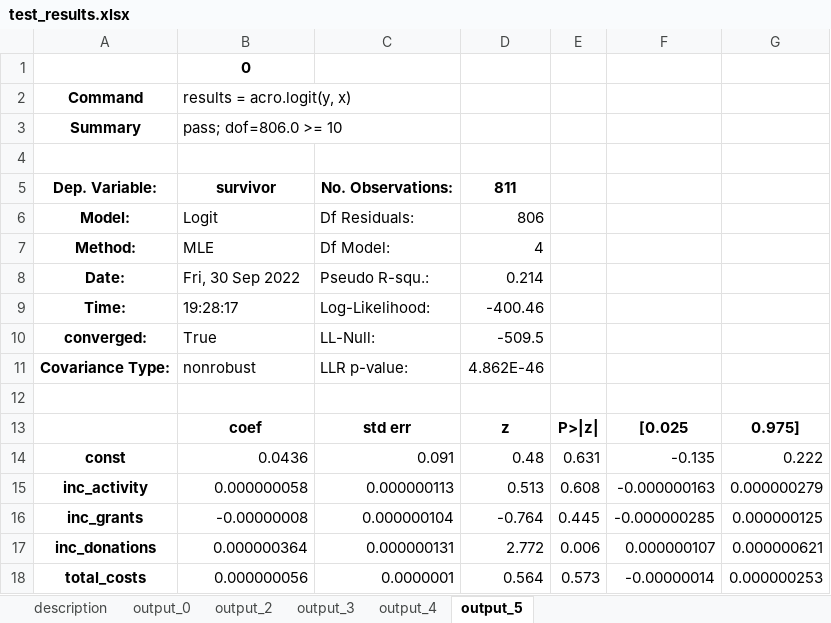
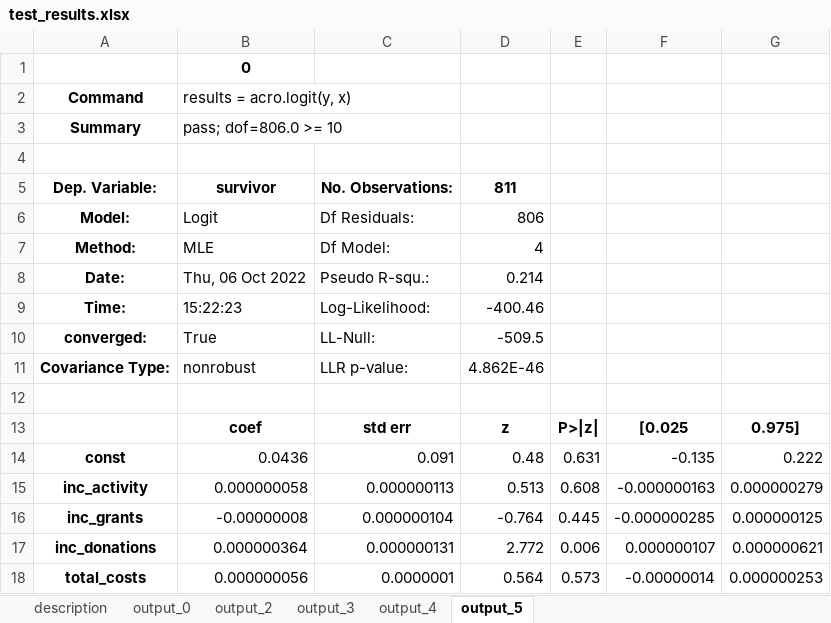
Before and after one commit to AI-SDC/ACRO, an Excel workbook: notebooks/test_results.xlsx, sheet output_5, drawn as a sheet; values as stored, in another font and other column widths than the file's, no borders; the diff names each change by its address in the sheet, - before the commit and + after, or states it on an @@ line.

```diff
--- a/notebooks/test_results.xlsx (sheet output_5)
+++ b/notebooks/test_results.xlsx (sheet output_5)
-B8: Fri, 30 Sep 2022
+B8: Thu, 06 Oct 2022
-B9: 19:28:17
+B9: 15:22:23
```
Also changed, not shown: sheet output_4, sheet output_3, 4 other files.
